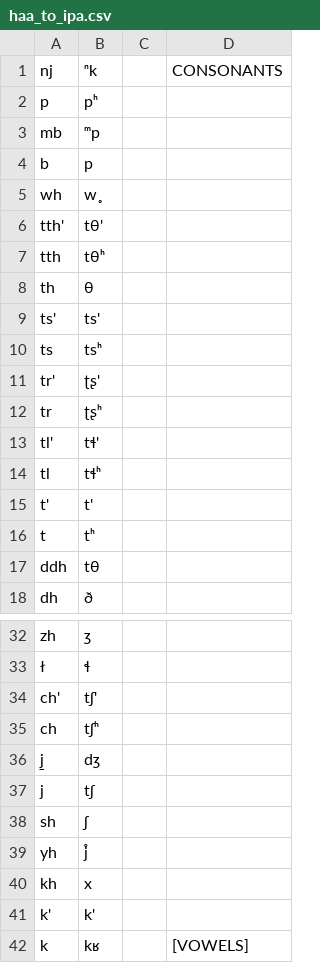
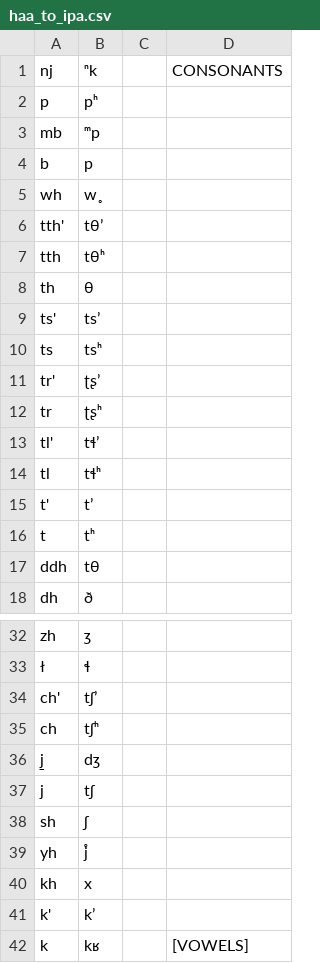
Before and after one commit to roedoejet/g2p, a CSV file: g2p/mappings/langs/haa/haa_to_ipa.csv, drawn as a sheet; only a part is shown, gaps mark what is left out.

```diff
--- a/g2p/mappings/langs/haa/haa_to_ipa.csv
+++ b/g2p/mappings/langs/haa/haa_to_ipa.csv
@@ -5,12 +5,12 @@ b,p
 wh,w̥
-tth',tθ'
+tth',tθʼ
 tth,tθʰ
 th,θ
-ts',ts'
+ts',tsʼ
 ts,tsʰ
-tr',ʈʂ'
+tr',ʈʂʼ
 tr,ʈʂʰ
-tl',tɬ'
+tl',tɬʼ
 tl,tɬʰ
-t',t'
+t',tʼ
 t,tʰ
@@ -33,3 +33,3 @@ zh,ʒ
 ł,ɬ
-ch',tʃ'
+ch',tʃʼ
 ch,tʃʰ
@@ -40,3 +40,3 @@ yh,j̊
 kh,x
-k',k'
+k',kʼ
 k,kʁ,,[VOWELS]
```
Also changed, not shown: 2 other files.
